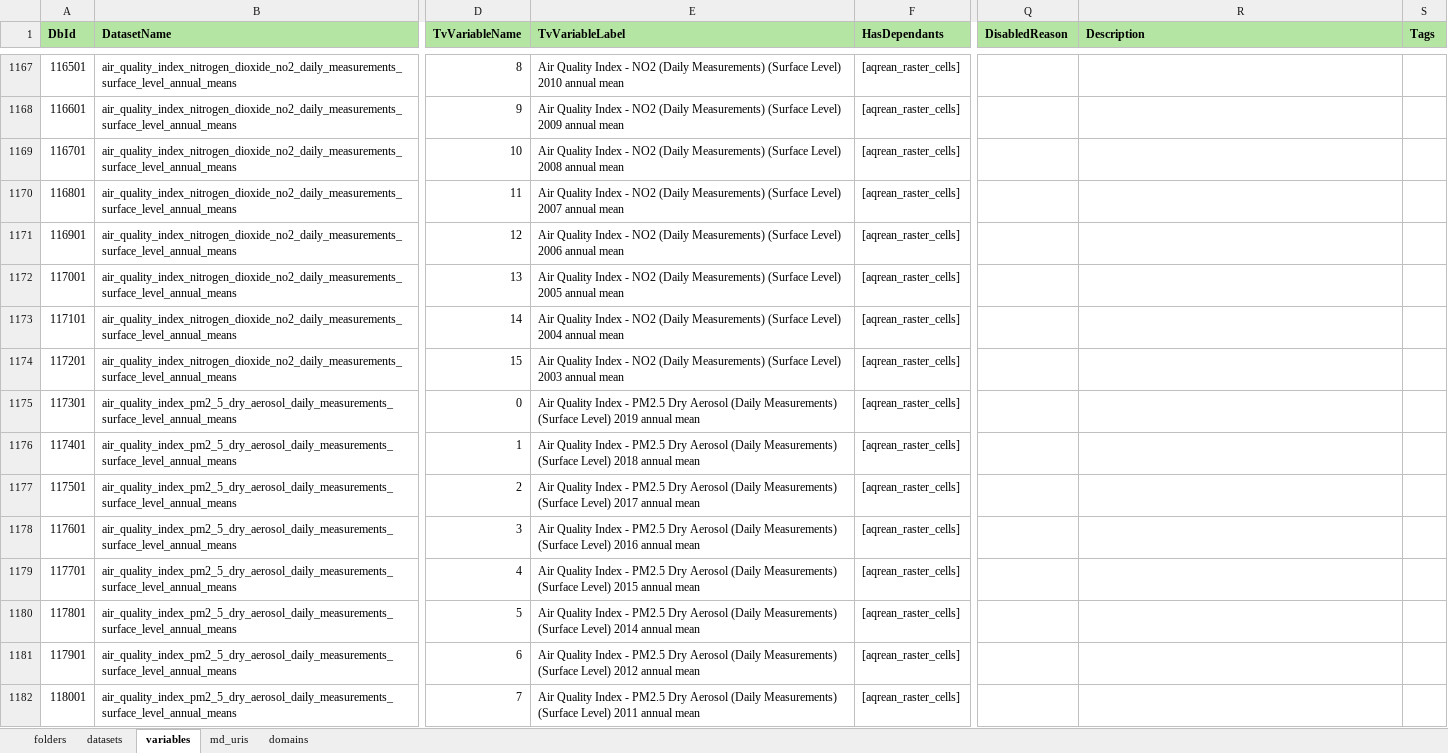
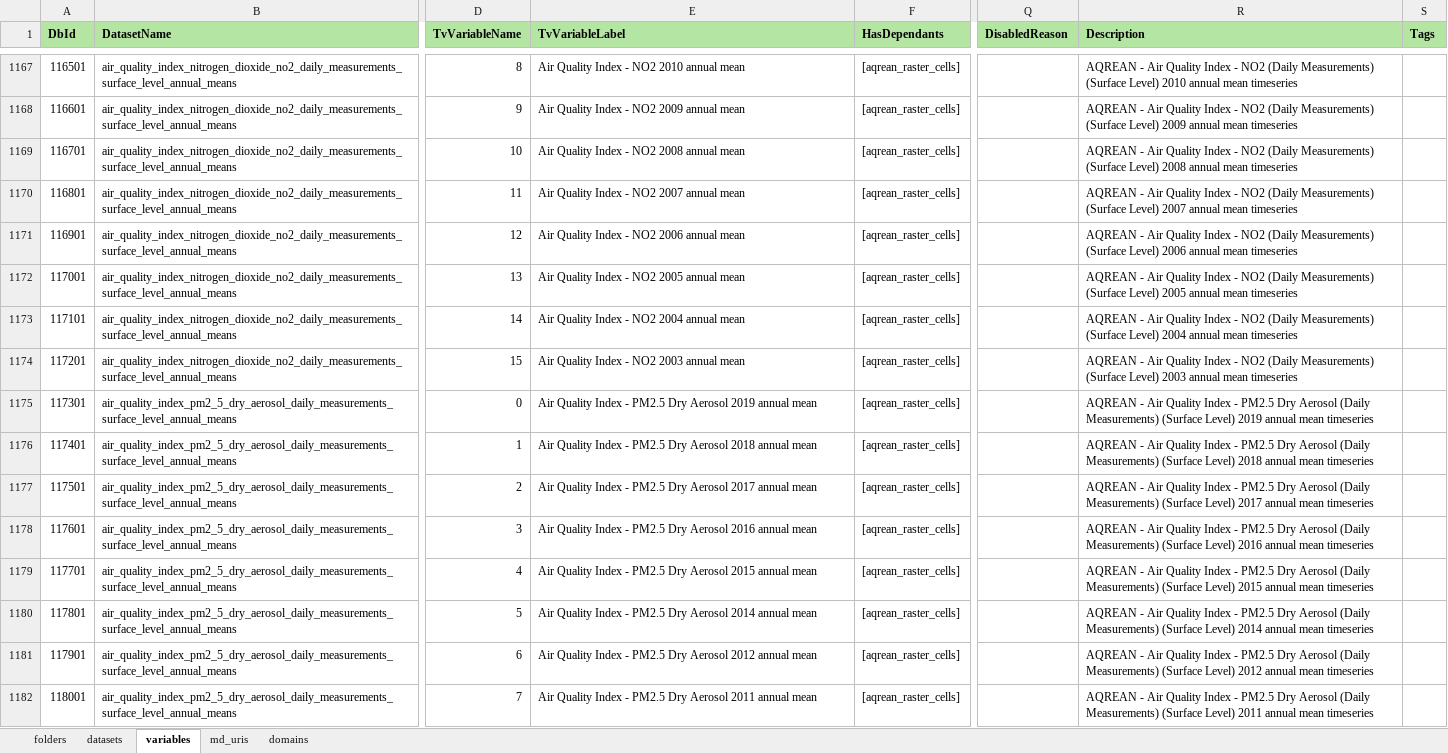
Before and after one commit to NERC-Digital-Solutions-Hub/dsh-content, an Excel workbook: pages/apps/uprn-service/config.xlsx, sheet variables, drawn as a sheet; only a part is shown, gaps mark what is left out; values as stored, in another font and other column widths than the file's, no borders; the diff covers the shown part only; the diff names each change by its address in the sheet, - before the commit and + after, or states it on an @@ line.

Commit message:
chore: updated heavily the config.xlsx with new dataset and variable names, added descriptions, corrected invalid characters and other improvements

```diff
--- a/pages/apps/uprn-service/config.xlsx (sheet variables)
+++ b/pages/apps/uprn-service/config.xlsx (sheet variables)
-E1167 (TvVariableLabel): …- NO2 (Daily Measurements) (Surface Level) 2010 annual…
+E1167 (TvVariableLabel): …- NO2 2010 annual…
-R1167 (Description): (empty)
+R1167 (Description): AQREAN - Air Quality Index - NO2 (Daily Measurements) (Surface Level) 2010 annual mean timeseries
-E1168 (TvVariableLabel): …- NO2 (Daily Measurements) (Surface Level) 2009 annual…
+E1168 (TvVariableLabel): …- NO2 2009 annual…
-R1168 (Description): (empty)
+R1168 (Description): AQREAN - Air Quality Index - NO2 (Daily Measurements) (Surface Level) 2009 annual mean timeseries
-E1169 (TvVariableLabel): …- NO2 (Daily Measurements) (Surface Level) 2008 annual…
+E1169 (TvVariableLabel): …- NO2 2008 annual…
-R1169 (Description): (empty)
+R1169 (Description): AQREAN - Air Quality Index - NO2 (Daily Measurements) (Surface Level) 2008 annual mean timeseries
-E1170 (TvVariableLabel): …- NO2 (Daily Measurements) (Surface Level) 2007 annual…
+E1170 (TvVariableLabel): …- NO2 2007 annual…
-R1170 (Description): (empty)
+R1170 (Description): AQREAN - Air Quality Index - NO2 (Daily Measurements) (Surface Level) 2007 annual mean timeseries
-E1171 (TvVariableLabel): …- NO2 (Daily Measurements) (Surface Level) 2006 annual…
+E1171 (TvVariableLabel): …- NO2 2006 annual…
-R1171 (Description): (empty)
+R1171 (Description): AQREAN - Air Quality Index - NO2 (Daily Measurements) (Surface Level) 2006 annual mean timeseries
-E1172 (TvVariableLabel): …- NO2 (Daily Measurements) (Surface Level) 2005 annual…
+E1172 (TvVariableLabel): …- NO2 2005 annual…
-R1172 (Description): (empty)
+R1172 (Description): AQREAN - Air Quality Index - NO2 (Daily Measurements) (Surface Level) 2005 annual mean timeseries
-E1173 (TvVariableLabel): …- NO2 (Daily Measurements) (Surface Level) 2004 annual…
+E1173 (TvVariableLabel): …- NO2 2004 annual…
-R1173 (Description): (empty)
+R1173 (Description): AQREAN - Air Quality Index - NO2 (Daily Measurements) (Surface Level) 2004 annual mean timeseries
-E1174 (TvVariableLabel): …- NO2 (Daily Measurements) (Surface Level) 2003 annual…
+E1174 (TvVariableLabel): …- NO2 2003 annual…
-R1174 (Description): (empty)
+R1174 (Description): AQREAN - Air Quality Index - NO2 (Daily Measurements) (Surface Level) 2003 annual mean timeseries
-E1175 (TvVariableLabel): …Dry Aerosol (Daily Measurements) (Surface Level) 2019 annual…
+E1175 (TvVariableLabel): …Dry Aerosol 2019 annual…
-R1175 (Description): (empty)
+R1175 (Description): AQREAN - Air Quality Index - PM2.5 Dry Aerosol (Daily Measurements) (Surface Level) 2019 annual mean timeseries
-E1176 (TvVariableLabel): …Dry Aerosol (Daily Measurements) (Surface Level) 2018 annual…
+E1176 (TvVariableLabel): …Dry Aerosol 2018 annual…
-R1176 (Description): (empty)
+R1176 (Description): AQREAN - Air Quality Index - PM2.5 Dry Aerosol (Daily Measurements) (Surface Level) 2018 annual mean timeseries
-E1177 (TvVariableLabel): …Dry Aerosol (Daily Measurements) (Surface Level) 2017 annual…
+E1177 (TvVariableLabel): …Dry Aerosol 2017 annual…
-R1177 (Description): (empty)
+R1177 (Description): AQREAN - Air Quality Index - PM2.5 Dry Aerosol (Daily Measurements) (Surface Level) 2017 annual mean timeseries
-E1178 (TvVariableLabel): …Dry Aerosol (Daily Measurements) (Surface Level) 2016 annual…
+E1178 (TvVariableLabel): …Dry Aerosol 2016 annual…
-R1178 (Description): (empty)
+R1178 (Description): AQREAN - Air Quality Index - PM2.5 Dry Aerosol (Daily Measurements) (Surface Level) 2016 annual mean timeseries
-E1179 (TvVariableLabel): …Dry Aerosol (Daily Measurements) (Surface Level) 2015 annual…
+E1179 (TvVariableLabel): …Dry Aerosol 2015 annual…
-R1179 (Description): (empty)
+R1179 (Description): AQREAN - Air Quality Index - PM2.5 Dry Aerosol (Daily Measurements) (Surface Level) 2015 annual mean timeseries
-E1180 (TvVariableLabel): …Dry Aerosol (Daily Measurements) (Surface Level) 2014 annual…
+E1180 (TvVariableLabel): …Dry Aerosol 2014 annual…
-R1180 (Description): (empty)
+R1180 (Description): AQREAN - Air Quality Index - PM2.5 Dry Aerosol (Daily Measurements) (Surface Level) 2014 annual mean timeseries
-E1181 (TvVariableLabel): …Dry Aerosol (Daily Measurements) (Surface Level) 2012 annual…
+E1181 (TvVariableLabel): …Dry Aerosol 2012 annual…
-R1181 (Description): (empty)
+R1181 (Description): AQREAN - Air Quality Index - PM2.5 Dry Aerosol (Daily Measurements) (Surface Level) 2012 annual mean timeseries
-E1182 (TvVariableLabel): …Dry Aerosol (Daily Measurements) (Surface Level) 2011 annual…
+E1182 (TvVariableLabel): …Dry Aerosol 2011 annual…
-R1182 (Description): (empty)
+R1182 (Description): AQREAN - Air Quality Index - PM2.5 Dry Aerosol (Daily Measurements) (Surface Level) 2011 annual mean timeseries
```
Also changed, not shown: 978 edited cells and cell formats elsewhere in this sheet, sheet datasets.
